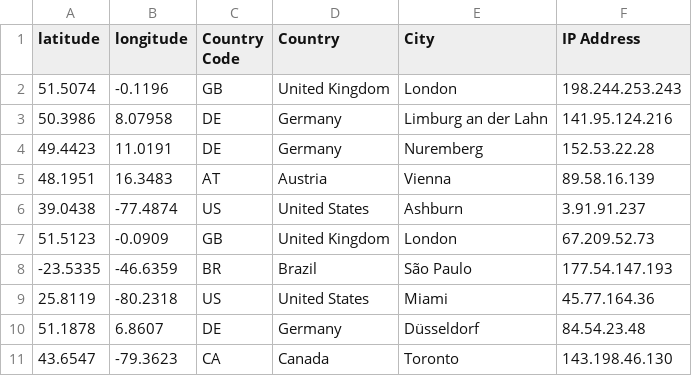
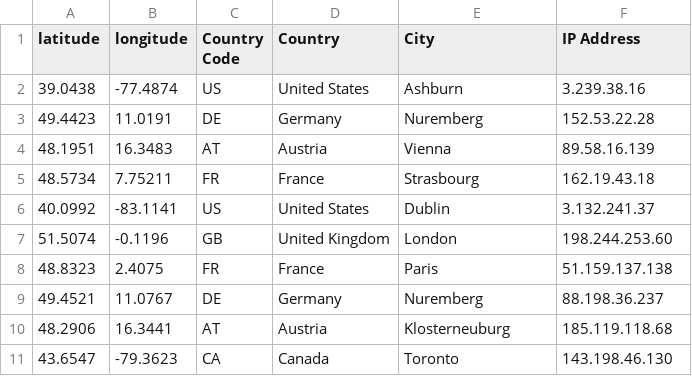
Before and after one commit to hstove/pox-events, a CSV file: data/mainnet/signer-nodes.csv, drawn as a sheet.

```diff
--- a/data/mainnet/signer-nodes.csv
+++ b/data/mainnet/signer-nodes.csv
@@ -1,11 +1,11 @@
 latitude,longitude,Country Code,Country,City,IP Address
-51.5074,-0.1196,GB,United Kingdom,London,198.244.253.243
-50.3986,8.07958,DE,Germany,Limburg an der Lahn,141.95.124.216
+39.0438,-77.4874,US,United States,Ashburn,3.239.38.16
 49.4423,11.0191,DE,Germany,Nuremberg,152.53.22.28
 48.1951,16.3483,AT,Austria,Vienna,89.58.16.139
-39.0438,-77.4874,US,United States,Ashburn,3.91.91.237
-51.5123,-0.0909,GB,United Kingdom,London,67.209.52.73
--23.5335,-46.6359,BR,Brazil,São Paulo,177.54.147.193
-25.8119,-80.2318,US,United States,Miami,45.77.164.36
-51.1878,6.8607,DE,Germany,Düsseldorf,84.54.23.48
+48.5734,7.75211,FR,France,Strasbourg,162.19.43.18
+40.0992,-83.1141,US,United States,Dublin,3.132.241.37
+51.5074,-0.1196,GB,United Kingdom,London,198.244.253.60
+48.8323,2.4075,FR,France,Paris,51.159.137.138
+49.4521,11.0767,DE,Germany,Nuremberg,88.198.36.237
+48.2906,16.3441,AT,Austria,Klosterneuburg,185.119.118.68
 43.6547,-79.3623,CA,Canada,Toronto,143.198.46.130
```
